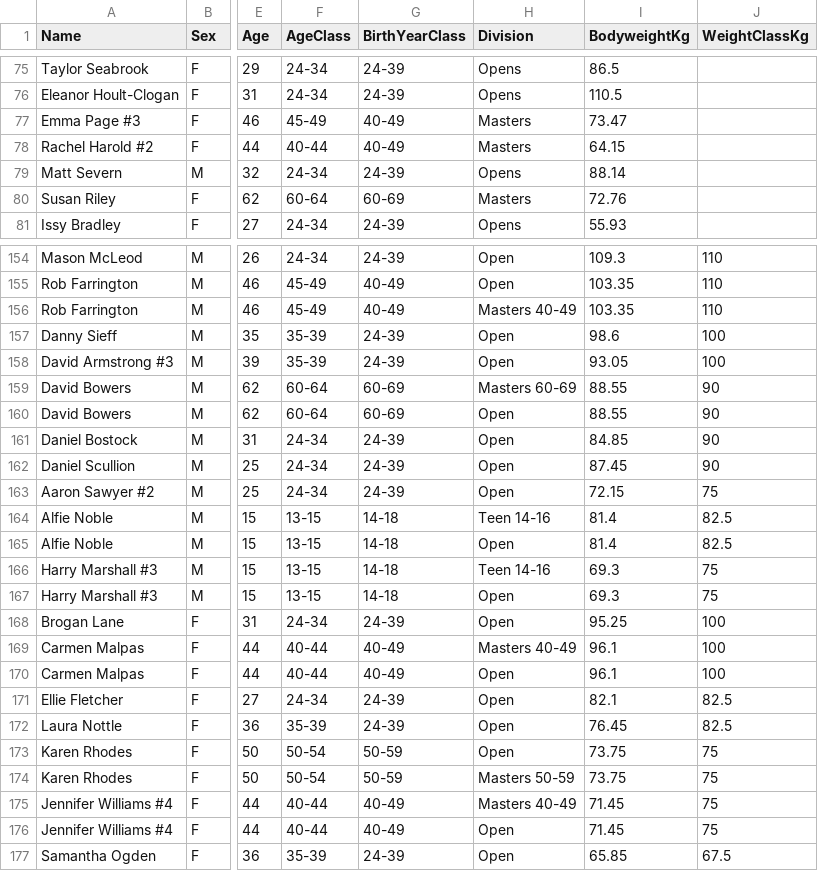
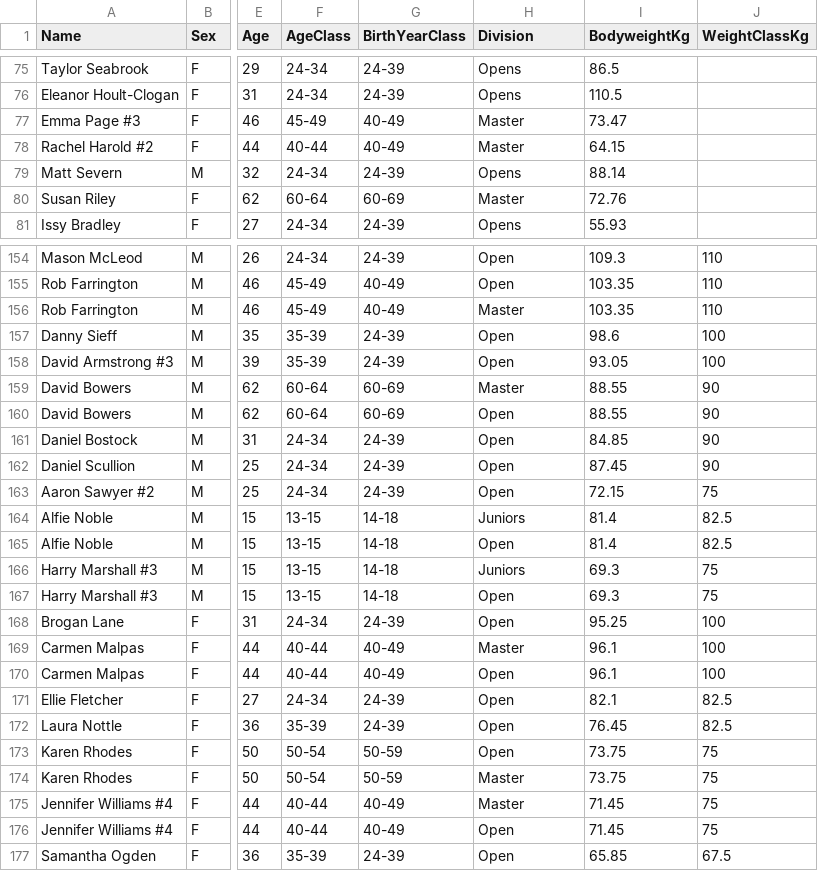
Before and after one commit to AdamWRPF/novice, a CSV file: Novice.csv, drawn as a sheet; only a part is shown, gaps mark what is left out; the diff covers the shown part only; the diff names each change by its address in the sheet, - before the commit and + after, or states it on an @@ line.

```diff
--- a/Novice.csv
+++ b/Novice.csv
-H77:H78 (Division): Masters
+H77:H78 (Division): Master
-H80 (Division): Masters
+H80 (Division): Master
-H156 (Division): Masters 40-49
+H156 (Division): Master
-H159 (Division): Masters 60-69
+H159 (Division): Master
-H164 (Division): Teen 14-16
+H164 (Division): Juniors
-H166 (Division): Teen 14-16
+H166 (Division): Juniors
-H169 (Division): Masters 40-49
+H169 (Division): Master
-H174 (Division): Masters 50-59
+H174 (Division): Master
-H175 (Division): Masters 40-49
+H175 (Division): Master
```
Also changed, not shown: 27 edited cells elsewhere in this file.
